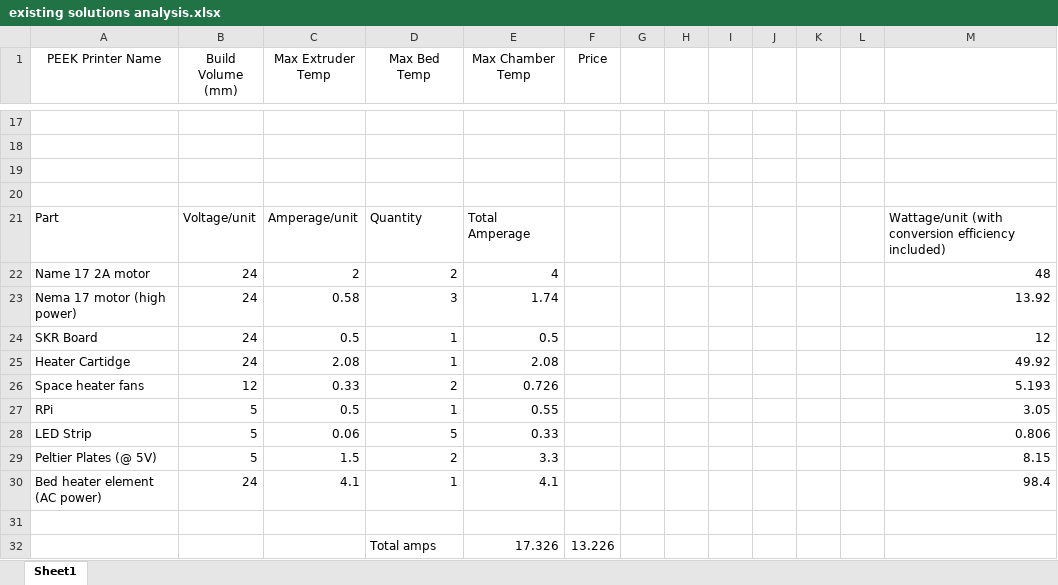
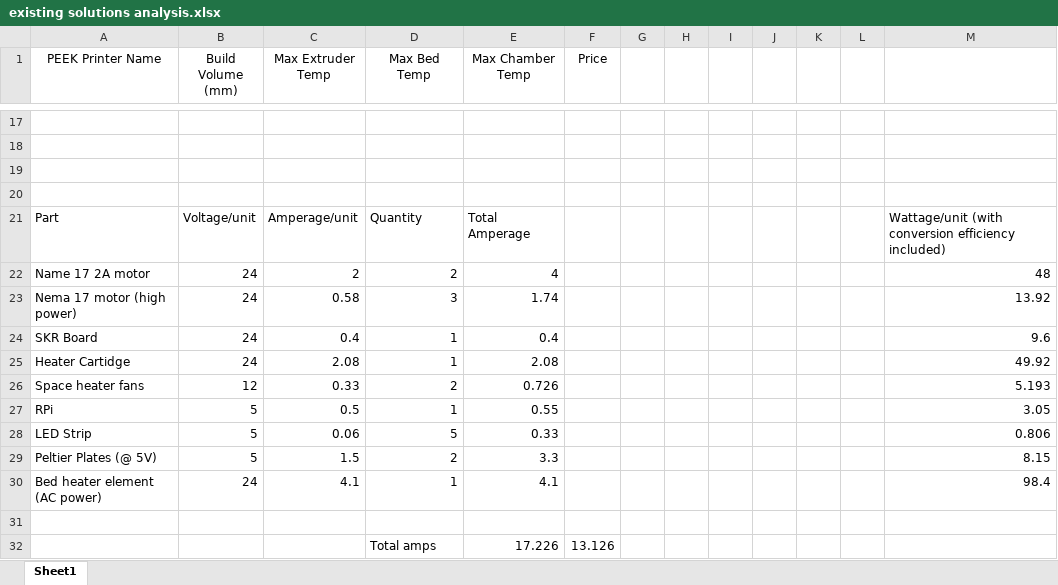
Before and after one commit to jfcbooth/3d_printer, an Excel workbook: reports/existing solutions analysis.xlsx, sheet Sheet1, drawn as a sheet; only a part is shown, gaps mark what is left out; values as stored, in another font and other column widths than the file's, no borders; removed rows and columns are numbered as before the commit, all else as after; the diff names each change by its address in the sheet, - before the commit and + after, or states it on an @@ line.

Commit message:
updated prelim design report

```diff
--- a/reports/existing solutions analysis.xlsx (sheet Sheet1)
+++ b/reports/existing solutions analysis.xlsx (sheet Sheet1)
-C24 (Max Extruder Temp): 0.5
+C24 (Max Extruder Temp): 0.4
-E24 (Max Chamber Temp): 0.5
+E24 (Max Chamber Temp): 0.4
-M24: 12
+M24: 9.6
-row 32:  |  |  | Total amps | 17.326 | 13.226
+row 32:  |  |  | Total amps | 17.226 | 13.126
```
Also changed, not shown: 1 other file.
